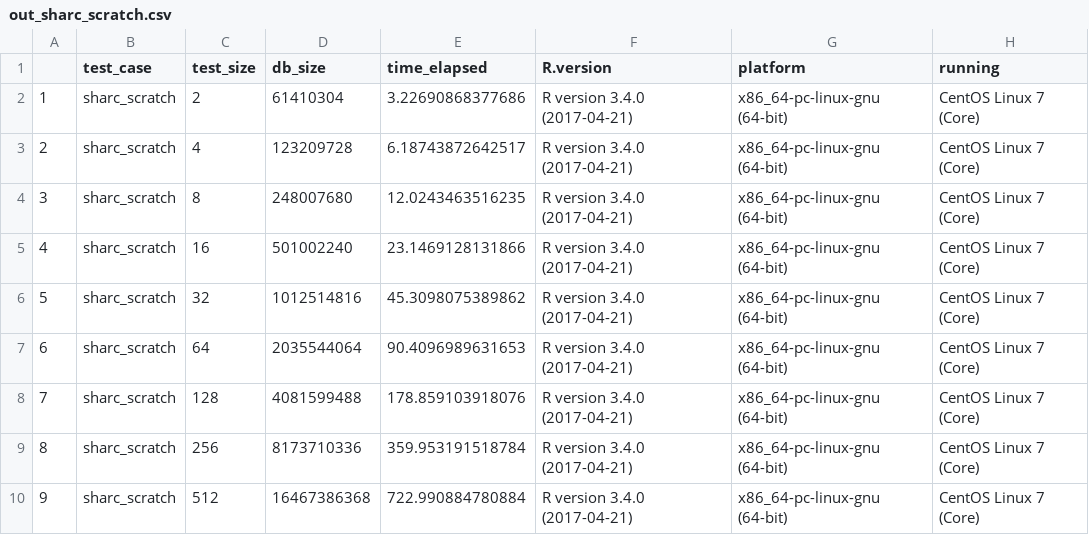
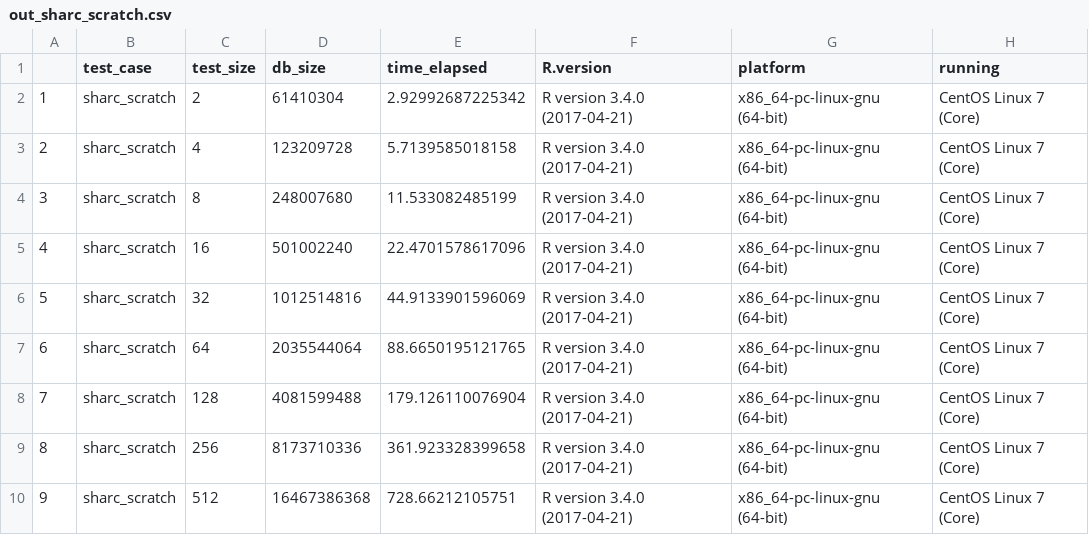
Before and after one commit to annakrystalli/sqlite_benchmark, a CSV file: out/out_sharc_scratch.csv, drawn as a sheet.

```diff
--- a/out/out_sharc_scratch.csv
+++ b/out/out_sharc_scratch.csv
@@ -1,10 +1,10 @@
 "","test_case","test_size","db_size","time_elapsed","R.version","platform","running"
-"1","sharc_scratch",2,61410304,3.22690868377686,"R version 3.4.0 (2017-04-21)","x86_64-pc-linux-gnu (64-bit)","CentOS Linux 7 (Core)"
-"2","sharc_scratch",4,123209728,6.18743872642517,"R version 3.4.0 (2017-04-21)","x86_64-pc-linux-gnu (64-bit)","CentOS Linux 7 (Core)"
-"3","sharc_scratch",8,248007680,12.0243463516235,"R version 3.4.0 (2017-04-21)","x86_64-pc-linux-gnu (64-bit)","CentOS Linux 7 (Core)"
-"4","sharc_scratch",16,501002240,23.1469128131866,"R version 3.4.0 (2017-04-21)","x86_64-pc-linux-gnu (64-bit)","CentOS Linux 7 (Core)"
-"5","sharc_scratch",32,1012514816,45.3098075389862,"R version 3.4.0 (2017-04-21)","x86_64-pc-linux-gnu (64-bit)","CentOS Linux 7 (Core)"
-"6","sharc_scratch",64,2035544064,90.4096989631653,"R version 3.4.0 (2017-04-21)","x86_64-pc-linux-gnu (64-bit)","CentOS Linux 7 (Core)"
-"7","sharc_scratch",128,4081599488,178.859103918076,"R version 3.4.0 (2017-04-21)","x86_64-pc-linux-gnu (64-bit)","CentOS Linux 7 (Core)"
-"8","sharc_scratch",256,8173710336,359.953191518784,"R version 3.4.0 (2017-04-21)","x86_64-pc-linux-gnu (64-bit)","CentOS Linux 7 (Core)"
-"9","sharc_scratch",512,16467386368,722.990884780884,"R version 3.4.0 (2017-04-21)","x86_64-pc-linux-gnu (64-bit)","CentOS Linux 7 (Core)"
+"1","sharc_scratch",2,61410304,2.92992687225342,"R version 3.4.0 (2017-04-21)","x86_64-pc-linux-gnu (64-bit)","CentOS Linux 7 (Core)"
+"2","sharc_scratch",4,123209728,5.7139585018158,"R version 3.4.0 (2017-04-21)","x86_64-pc-linux-gnu (64-bit)","CentOS Linux 7 (Core)"
+"3","sharc_scratch",8,248007680,11.533082485199,"R version 3.4.0 (2017-04-21)","x86_64-pc-linux-gnu (64-bit)","CentOS Linux 7 (Core)"
+"4","sharc_scratch",16,501002240,22.4701578617096,"R version 3.4.0 (2017-04-21)","x86_64-pc-linux-gnu (64-bit)","CentOS Linux 7 (Core)"
+"5","sharc_scratch",32,1012514816,44.9133901596069,"R version 3.4.0 (2017-04-21)","x86_64-pc-linux-gnu (64-bit)","CentOS Linux 7 (Core)"
+"6","sharc_scratch",64,2035544064,88.6650195121765,"R version 3.4.0 (2017-04-21)","x86_64-pc-linux-gnu (64-bit)","CentOS Linux 7 (Core)"
+"7","sharc_scratch",128,4081599488,179.126110076904,"R version 3.4.0 (2017-04-21)","x86_64-pc-linux-gnu (64-bit)","CentOS Linux 7 (Core)"
+"8","sharc_scratch",256,8173710336,361.923328399658,"R version 3.4.0 (2017-04-21)","x86_64-pc-linux-gnu (64-bit)","CentOS Linux 7 (Core)"
+"9","sharc_scratch",512,16467386368,728.66212105751,"R version 3.4.0 (2017-04-21)","x86_64-pc-linux-gnu (64-bit)","CentOS Linux 7 (Core)"
```
Also changed, not shown: out/out_smb_sharc.csv.
